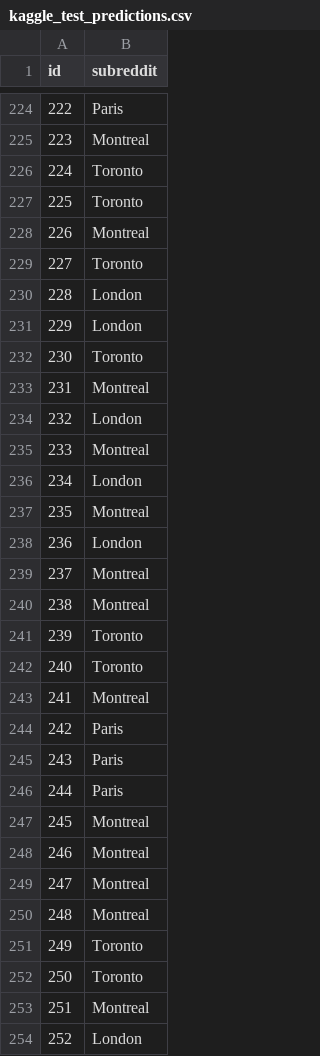
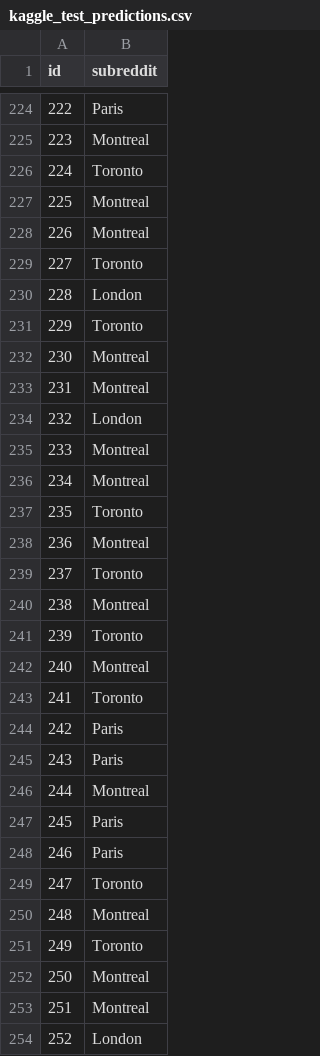
Before and after one commit to faverogian/ECSE551, a CSV file: Project 2/Datasets/kaggle_test_predictions.csv, drawn as a sheet; only a part is shown, gaps mark what is left out; the diff covers the shown part only.

```diff
--- a/Project 2/Datasets/kaggle_test_predictions.csv
+++ b/Project 2/Datasets/kaggle_test_predictions.csv
@@ -226,3 +226,3 @@ id,subreddit
 224,Toronto
-225,Toronto
+225,Montreal
 226,Montreal
@@ -230,4 +230,4 @@ id,subreddit
 228,London
-229,London
-230,Toronto
+229,Toronto
+230,Montreal
 231,Montreal
@@ -235,19 +235,19 @@ id,subreddit
 233,Montreal
-234,London
-235,Montreal
-236,London
-237,Montreal
+234,Montreal
+235,Toronto
+236,Montreal
+237,Toronto
 238,Montreal
 239,Toronto
-240,Toronto
-241,Montreal
+240,Montreal
+241,Toronto
 242,Paris
 243,Paris
-244,Paris
-245,Montreal
-246,Montreal
-247,Montreal
+244,Montreal
+245,Paris
+246,Paris
+247,Toronto
 248,Montreal
 249,Toronto
-250,Toronto
+250,Montreal
 251,Montreal
```
Also changed, not shown: 57 edited cells elsewhere in this file, 9 other files.
